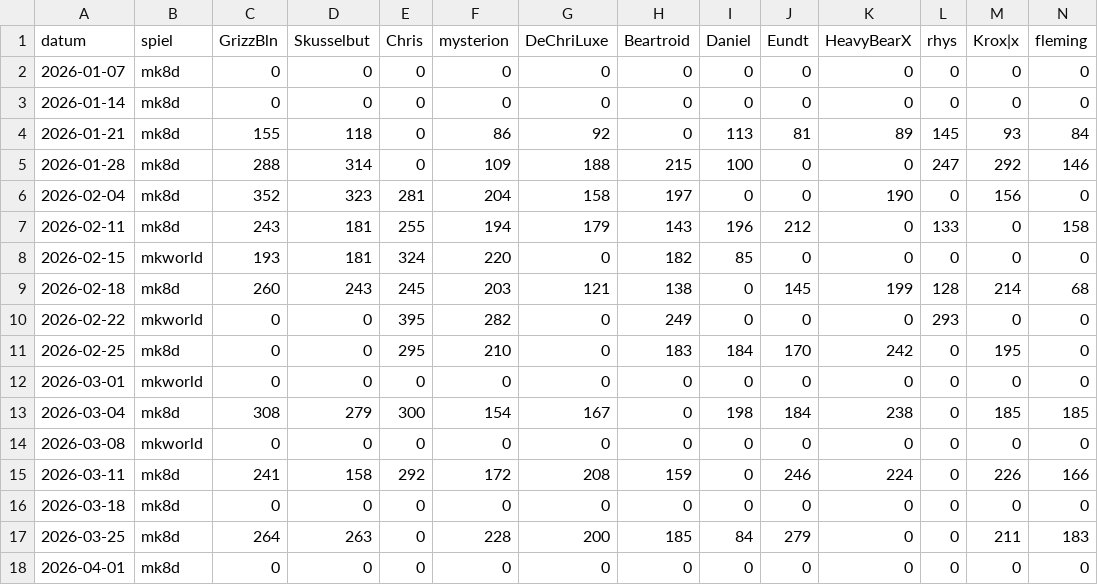
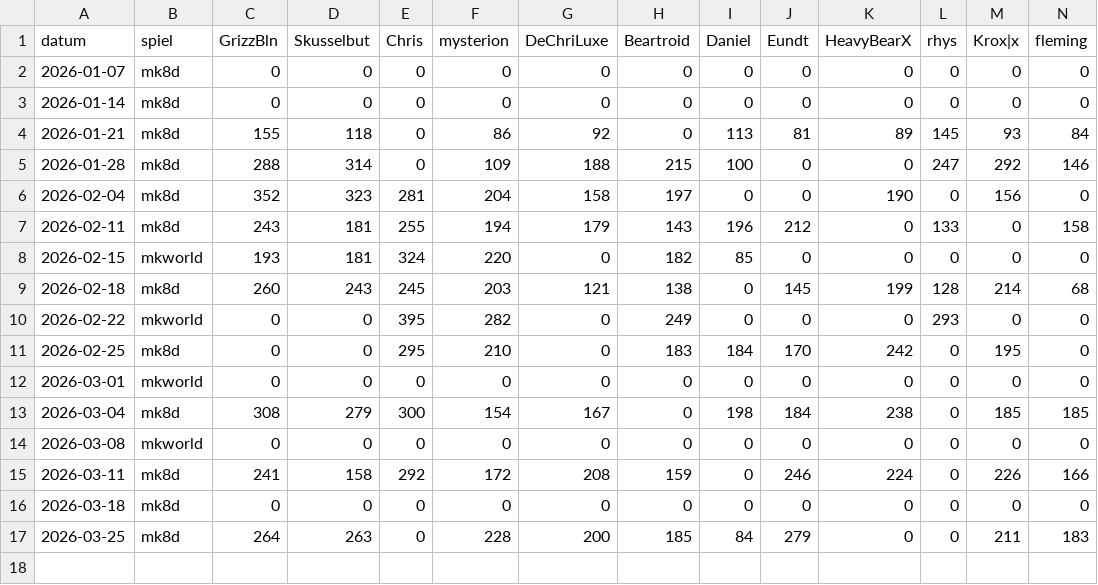
Before and after one commit to d462r8hj/MarioKartCharts, a CSV file: turniere.csv, drawn as a sheet; only a part is shown; rows hold the shown columns only; the diff names each change by its address in the sheet, - before the commit and + after, or states it on an @@ line.

Commit message:
Update turniere.csv

```diff
--- a/turniere.csv
+++ b/turniere.csv
-row 18: 2026-04-01 | mk8d | 0 | 0 | 0 | 0 | 0 | 0 | 0 | 0 | 0 | 0 | 0 | 0
```
